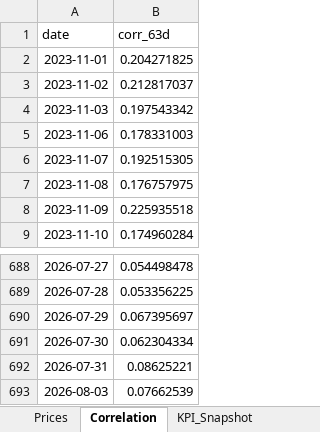
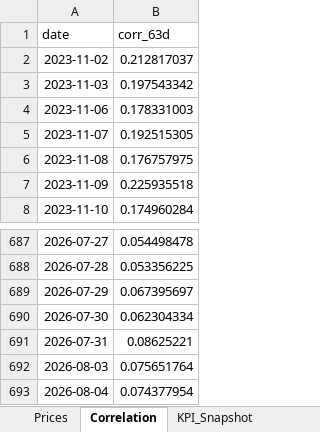
Before and after one commit to rodrigo-carfon/rodrigo-carfon.github.io, an Excel workbook: commodity-risk-dashboard/data/commodities_powerbi.xlsx, sheet Correlation, drawn as a sheet; only a part is shown, gaps mark what is left out; values as stored, in another font and other column widths than the file's, no borders; removed rows and columns are numbered as before the commit, all else as after; the diff names each change by its address in the sheet, - before the commit and + after, or states it on an @@ line.

```diff
--- a/commodity-risk-dashboard/data/commodities_powerbi.xlsx (sheet Correlation)
+++ b/commodity-risk-dashboard/data/commodities_powerbi.xlsx (sheet Correlation)
-row 2: 2023-11-01 | 0.204271825
-B692 (corr_63d): 0.07662539
+B692 (corr_63d): 0.075651764
+row 693: 2026-08-04 | 0.074377954
```
Also changed, not shown: sheet Prices, sheet KPI_Snapshot, 6 other files.
